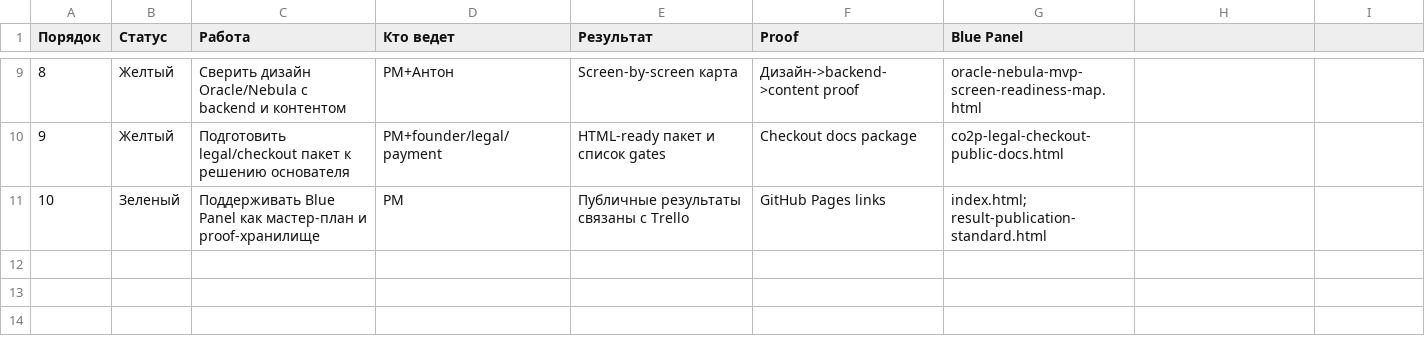
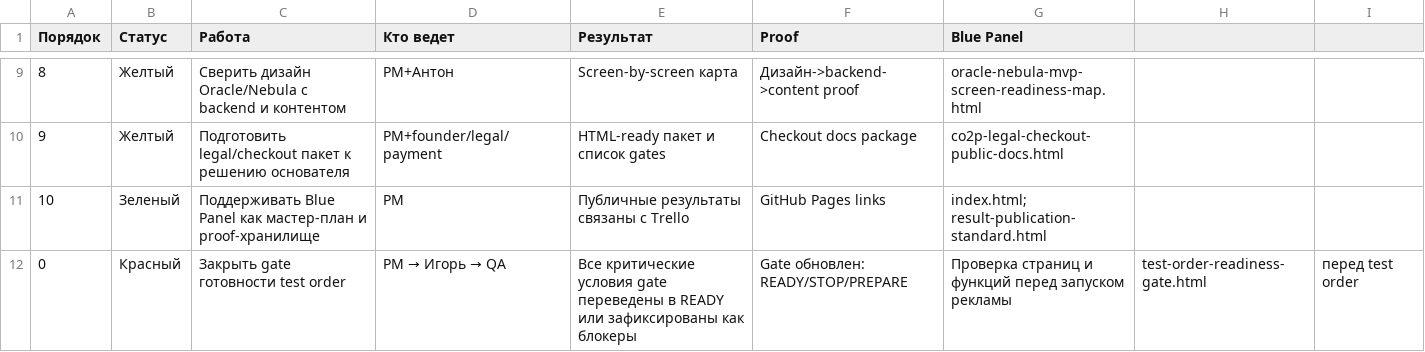
Before and after one commit to cutthreat/confideline, a CSV file: web/blue-panel/docs/artifacts/TEAM_ACTION_QUEUE_2026_06_05.csv, drawn as a sheet; only a part is shown, gaps mark what is left out.

Commit message:
Prioritize readiness gate before test order execution

```diff
--- a/web/blue-panel/docs/artifacts/TEAM_ACTION_QUEUE_2026_06_05.csv
+++ b/web/blue-panel/docs/artifacts/TEAM_ACTION_QUEUE_2026_06_05.csv
@@ -11 +11,2 @@
 10,Зеленый,Поддерживать Blue Panel как мастер-план и proof-хранилище,PM,"Публичные результаты связаны с Trello","GitHub Pages links","index.html; result-publication-standard.html"
+0,Красный,"Закрыть gate готовности test order","PM → Игорь → QA","Все критические условия gate переведены в READY или зафиксированы как блокеры","Gate обновлен: READY/STOP/PREPARE","Проверка страниц и функций перед запуском рекламы",test-order-readiness-gate.html,"перед test order"
```
Also changed, not shown: web/blue-panel/docs/artifacts/RUNTIME_LAUNCH_EXECUTION_QUEUE_2026_06_05.csv, 2 other files.
